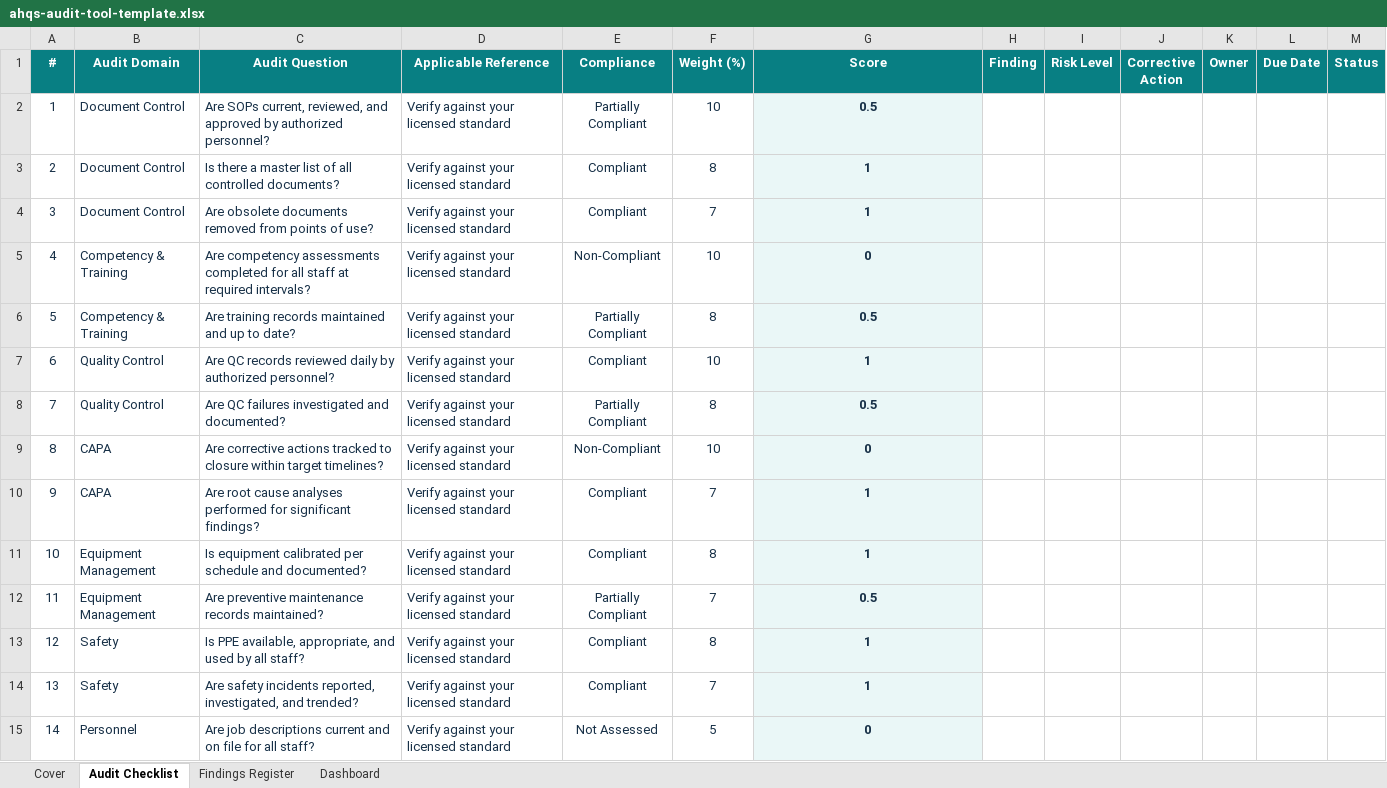
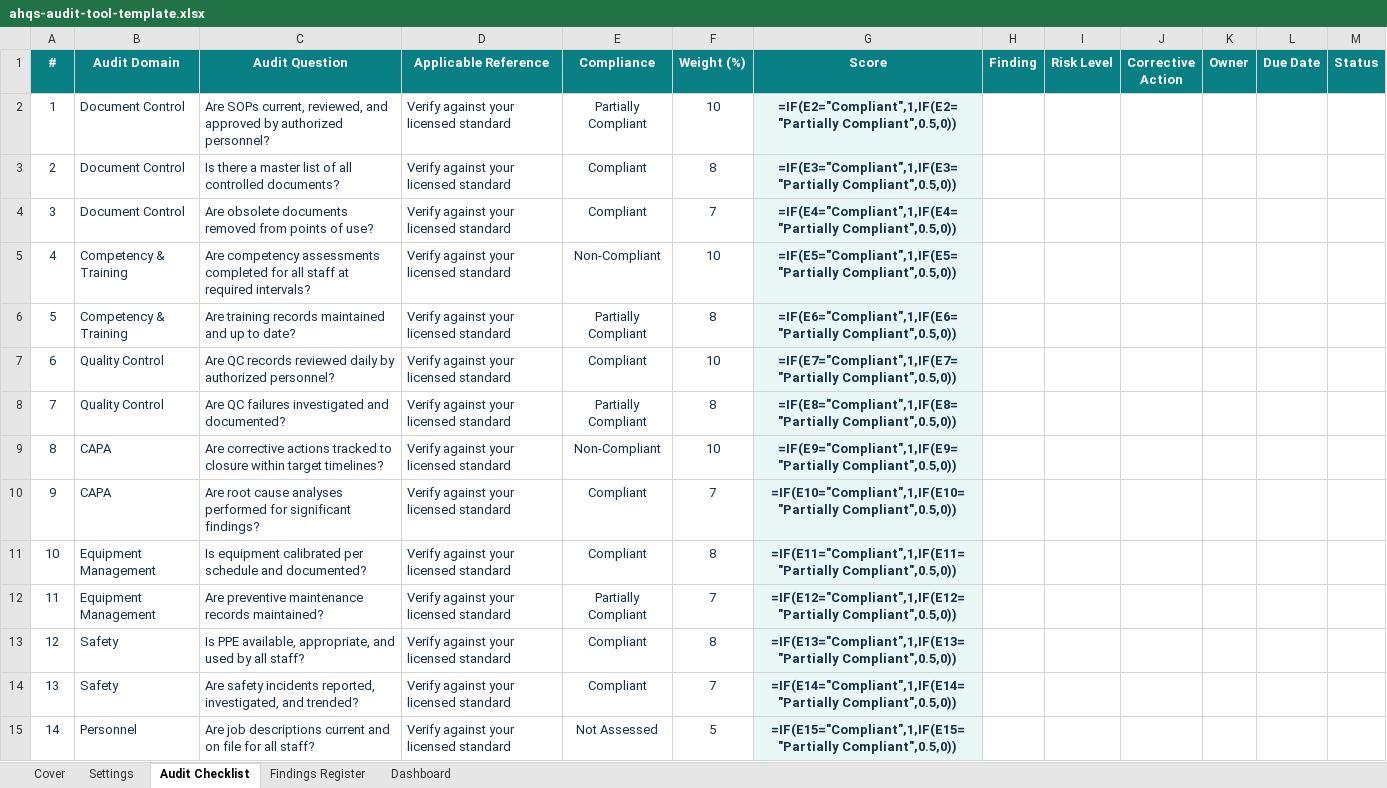
Before and after one commit to abuhurira25/ahqs-website, an Excel workbook: downloads/free-resources/ahqs-audit-tool-template.xlsx, sheet Audit Checklist, drawn as a sheet; only a part is shown; values as stored, in another font and other column widths than the file's, no borders; formulas without a stored value are shown as written; charts and pictures and conditional formats not drawn; the diff covers the shown part only; the diff names each change by its address in the sheet, - before the commit and + after, or states it on an @@ line.

```diff
--- a/downloads/free-resources/ahqs-audit-tool-template.xlsx (sheet Audit Checklist)
+++ b/downloads/free-resources/ahqs-audit-tool-template.xlsx (sheet Audit Checklist)
@@ sheet tab unhidden: Settings @@
-G2 (Score): 0.5
+G2 (Score): =IF(E2="Compliant",1,IF(E2="Partially Compliant",0.5,0))
-G3 (Score): 1
+G3 (Score): =IF(E3="Compliant",1,IF(E3="Partially Compliant",0.5,0))
-G4 (Score): 1
+G4 (Score): =IF(E4="Compliant",1,IF(E4="Partially Compliant",0.5,0))
-G5 (Score): 0
+G5 (Score): =IF(E5="Compliant",1,IF(E5="Partially Compliant",0.5,0))
-G6 (Score): 0.5
+G6 (Score): =IF(E6="Compliant",1,IF(E6="Partially Compliant",0.5,0))
-G7 (Score): 1
+G7 (Score): =IF(E7="Compliant",1,IF(E7="Partially Compliant",0.5,0))
-G8 (Score): 0.5
+G8 (Score): =IF(E8="Compliant",1,IF(E8="Partially Compliant",0.5,0))
-G9 (Score): 0
+G9 (Score): =IF(E9="Compliant",1,IF(E9="Partially Compliant",0.5,0))
-G10 (Score): 1
+G10 (Score): =IF(E10="Compliant",1,IF(E10="Partially Compliant",0.5,0))
-G11 (Score): 1
+G11 (Score): =IF(E11="Compliant",1,IF(E11="Partially Compliant",0.5,0))
-G12 (Score): 0.5
+G12 (Score): =IF(E12="Compliant",1,IF(E12="Partially Compliant",0.5,0))
-G13 (Score): 1
+G13 (Score): =IF(E13="Compliant",1,IF(E13="Partially Compliant",0.5,0))
-G14 (Score): 1
+G14 (Score): =IF(E14="Compliant",1,IF(E14="Partially Compliant",0.5,0))
-G15 (Score): 0
+G15 (Score): =IF(E15="Compliant",1,IF(E15="Partially Compliant",0.5,0))
```
Also changed, not shown: 36 edited cells elsewhere in this sheet, sheet Dashboard, sheet Findings Register, charts or pictures, downloads/free-resources/ahqs-capa-tracking-template.xlsx, downloads/free-resources/ahqs-competency-assessment-form.xlsx, 3 other files.
